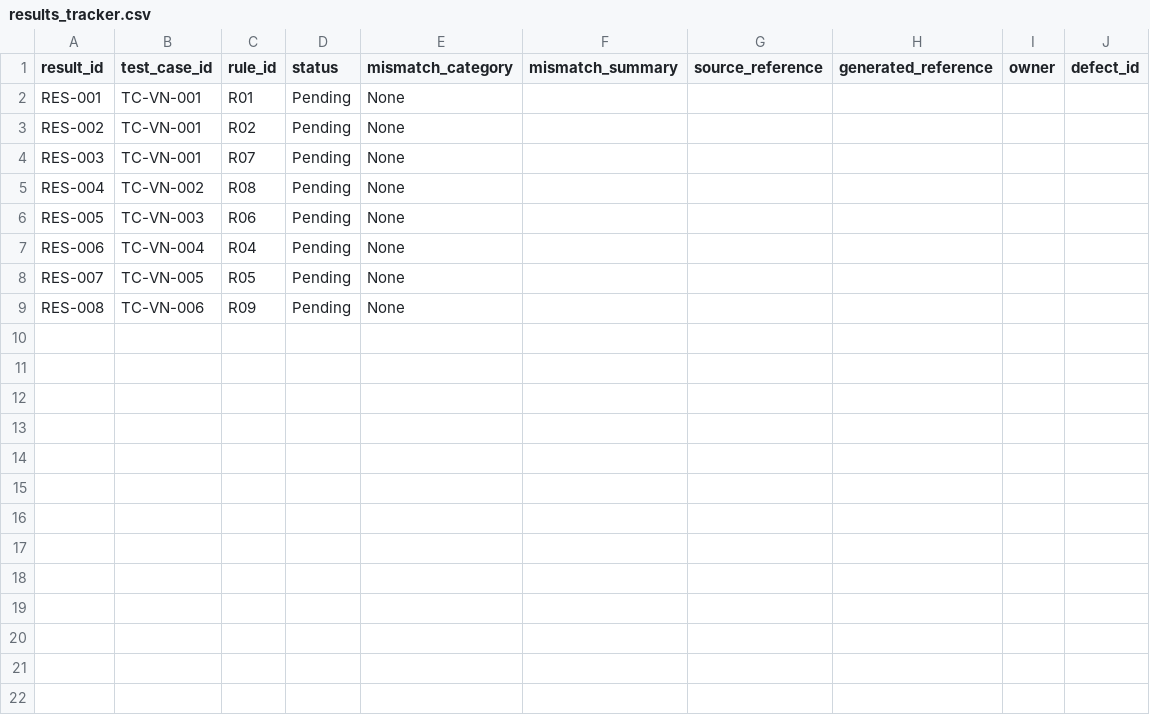
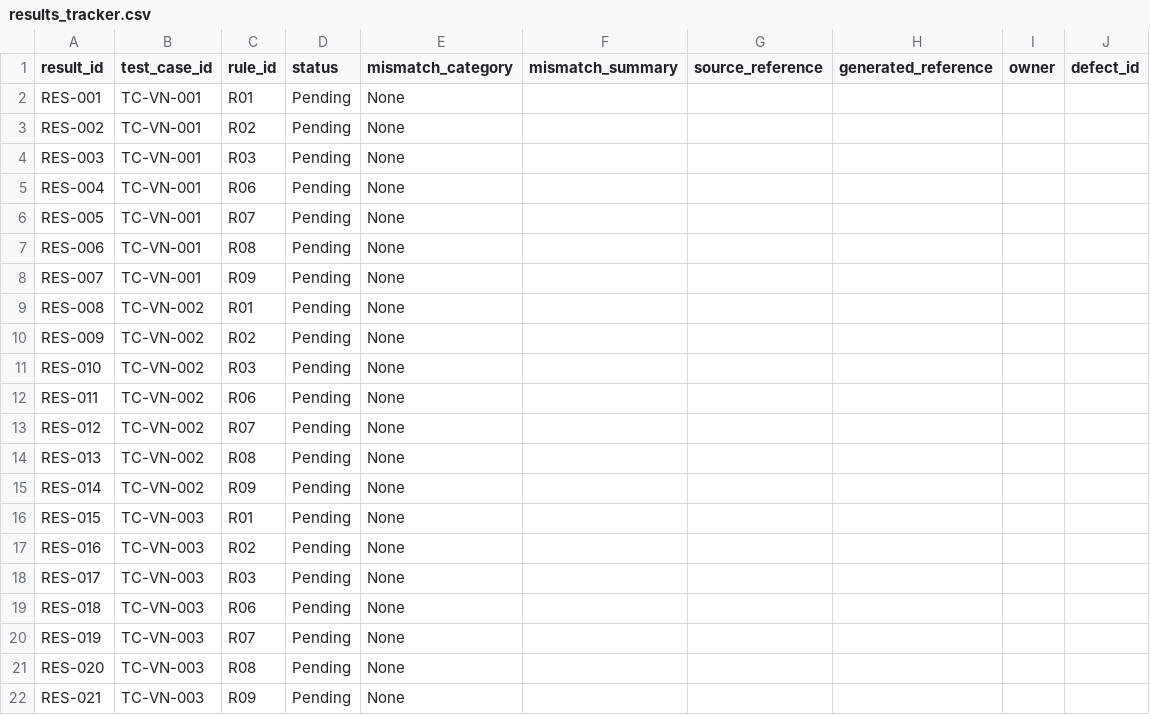
Before and after one commit to ajainatma/MA21_QA_Team_Abhinav, a CSV file: vietnamese_notice_test_suite/results_tracker.csv, drawn as a sheet; only a part is shown; the diff covers the shown part only.

```diff
--- a/vietnamese_notice_test_suite/results_tracker.csv
+++ b/vietnamese_notice_test_suite/results_tracker.csv
@@ -3,7 +3,20 @@ RES-001,TC-VN-001,R01,Pending,None,,,,,
 RES-002,TC-VN-001,R02,Pending,None,,,,,
-RES-003,TC-VN-001,R07,Pending,None,,,,,
-RES-004,TC-VN-002,R08,Pending,None,,,,,
-RES-005,TC-VN-003,R06,Pending,None,,,,,
-RES-006,TC-VN-004,R04,Pending,None,,,,,
-RES-007,TC-VN-005,R05,Pending,None,,,,,
-RES-008,TC-VN-006,R09,Pending,None,,,,,
+RES-003,TC-VN-001,R03,Pending,None,,,,,
+RES-004,TC-VN-001,R06,Pending,None,,,,,
+RES-005,TC-VN-001,R07,Pending,None,,,,,
+RES-006,TC-VN-001,R08,Pending,None,,,,,
+RES-007,TC-VN-001,R09,Pending,None,,,,,
+RES-008,TC-VN-002,R01,Pending,None,,,,,
+RES-009,TC-VN-002,R02,Pending,None,,,,,
+RES-010,TC-VN-002,R03,Pending,None,,,,,
+RES-011,TC-VN-002,R06,Pending,None,,,,,
+RES-012,TC-VN-002,R07,Pending,None,,,,,
+RES-013,TC-VN-002,R08,Pending,None,,,,,
+RES-014,TC-VN-002,R09,Pending,None,,,,,
+RES-015,TC-VN-003,R01,Pending,None,,,,,
+RES-016,TC-VN-003,R02,Pending,None,,,,,
+RES-017,TC-VN-003,R03,Pending,None,,,,,
+RES-018,TC-VN-003,R06,Pending,None,,,,,
+RES-019,TC-VN-003,R07,Pending,None,,,,,
+RES-020,TC-VN-003,R08,Pending,None,,,,,
+RES-021,TC-VN-003,R09,Pending,None,,,,,
```
Also changed, not shown: 21 added rows elsewhere in this file.
